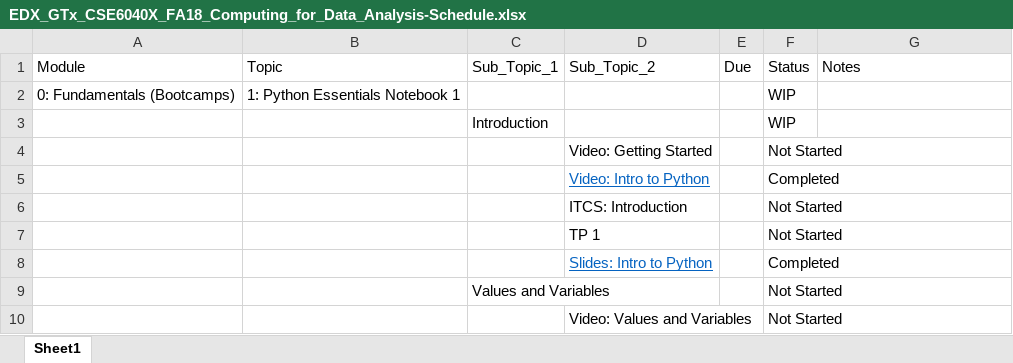
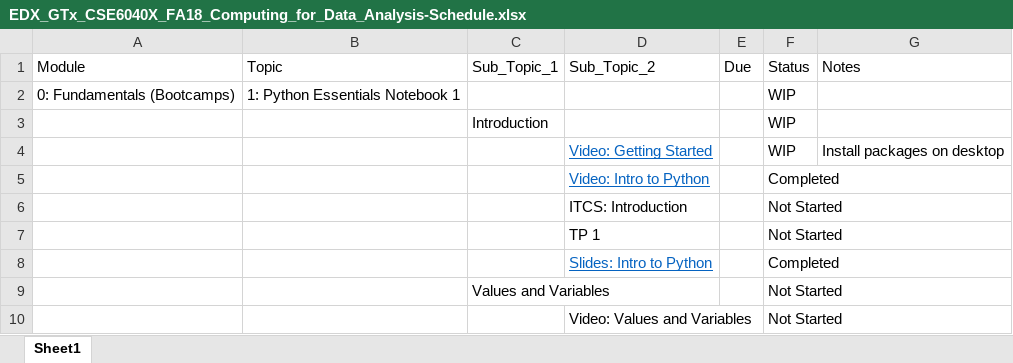
Before and after one commit to holsteco/FA18_Intro_to_Computing_for_Data_Analysis, an Excel workbook: Notes/EDX_GTx_CSE6040X_FA18_Computing_for_Data_Analysis-Schedule.xlsx, sheet Sheet1, drawn as a sheet; only a part is shown; values as stored, in another font and other column widths than the file's, no borders; conditional formats and table styles not drawn; removed rows and columns are numbered as before the commit, all else as after; the diff names each change by its address in the sheet, - before the commit and + after, or states it on an @@ line.

```diff
--- a/Notes/EDX_GTx_CSE6040X_FA18_Computing_for_Data_Analysis-Schedule.xlsx (sheet Sheet1)
+++ b/Notes/EDX_GTx_CSE6040X_FA18_Computing_for_Data_Analysis-Schedule.xlsx (sheet Sheet1)
-row 4:  |  |  | Video: Getting Started |  | Not Started
+row 4:  |  |  | Video: Getting Started |  | WIP | Install packages on desktop
```
Also changed, not shown: 2 other files.
